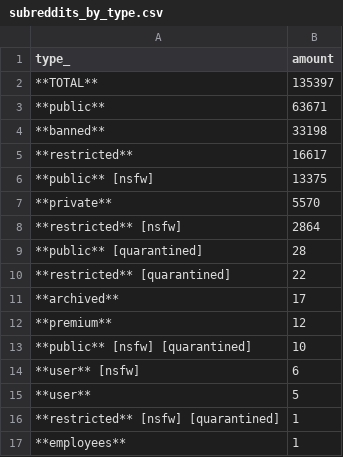
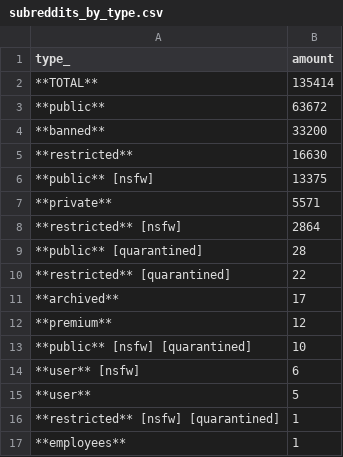
Before and after one commit to fedecalendino/reddit-graph-releases, a CSV file: csv/subreddits_by_type.csv, drawn as a sheet.

```diff
--- a/csv/subreddits_by_type.csv
+++ b/csv/subreddits_by_type.csv
@@ -1,8 +1,8 @@
 type_,amount
-**TOTAL**,135397
-**public**,63671
-**banned**,33198
-**restricted**,16617
+**TOTAL**,135414
+**public**,63672
+**banned**,33200
+**restricted**,16630
 **public** [nsfw],13375
-**private**,5570
+**private**,5571
 **restricted** [nsfw],2864
```
Also changed, not shown: 2 other files.
